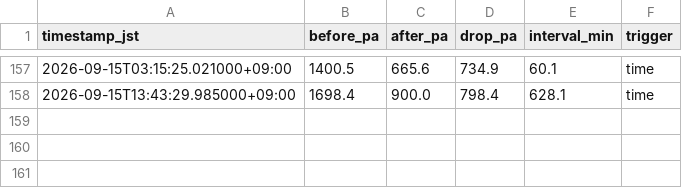
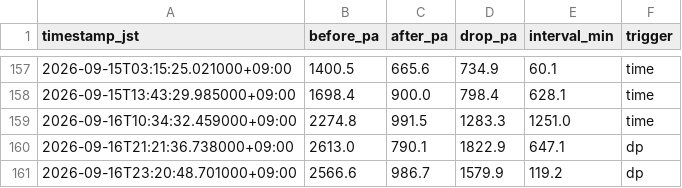
Before and after one commit to choppaman79/volter, a CSV file: data/cleaning_events.csv, drawn as a sheet; only a part is shown, gaps mark what is left out.

```diff
--- a/data/cleaning_events.csv
+++ b/data/cleaning_events.csv
@@ -158 +158,4 @@ timestamp_jst,before_pa,after_pa,drop_pa,interval_min,trigger
 2026-09-15T13:43:29.985000+09:00,1698.4,900.0,798.4,628.1,time
+2026-09-16T10:34:32.459000+09:00,2274.8,991.5,1283.3,1251.0,time
+2026-09-16T21:21:36.738000+09:00,2613.0,790.1,1822.9,647.1,dp
+2026-09-16T23:20:48.701000+09:00,2566.6,986.7,1579.9,119.2,dp
```
Also changed, not shown: data/daily_log.csv, 2 other files.
